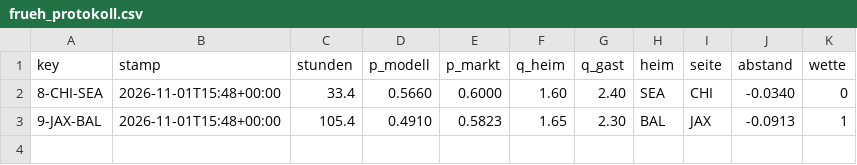
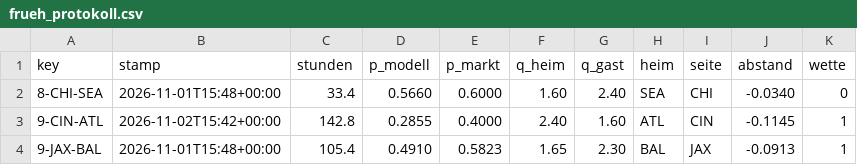
Before and after one commit to Cako18/gridiron-data, a CSV file: data/frueh_protokoll.csv, drawn as a sheet.

```diff
--- a/data/frueh_protokoll.csv
+++ b/data/frueh_protokoll.csv
@@ -2,2 +2,3 @@ key,stamp,stunden,p_modell,p_markt,q_heim,q_gast,heim,seite,abstand,wette
 8-CHI-SEA,2026-11-01T15:48+00:00,33.4,0.5660,0.6000,1.60,2.40,SEA,CHI,-0.0340,0
+9-CIN-ATL,2026-11-02T15:42+00:00,142.8,0.2855,0.4000,2.40,1.60,ATL,CIN,-0.1145,1
 9-JAX-BAL,2026-11-01T15:48+00:00,105.4,0.4910,0.5823,1.65,2.30,BAL,JAX,-0.0913,1
```
Also changed, not shown: data/line_history.csv, data/schein_protokoll.csv, 2 other files.
